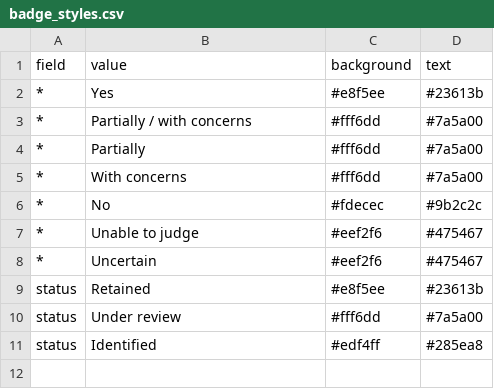
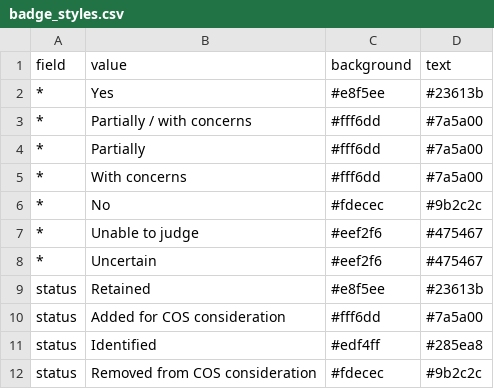
Before and after one commit to SeanFTPatterson/Cerebral-Infarction, a CSV file: data/badge_styles.csv, drawn as a sheet.

```diff
--- a/data/badge_styles.csv
+++ b/data/badge_styles.csv
@@ -9,3 +9,4 @@ field,value,background,text
 status,Retained,#e8f5ee,#23613b
-status,Under review,#fff6dd,#7a5a00
+status,Added for COS consideration,#fff6dd,#7a5a00
 status,Identified,#edf4ff,#285ea8
+status,Removed from COS consideration,#fdecec,#9b2c2c
```
Also changed, not shown: data/fields.csv, data/instruments.csv.
